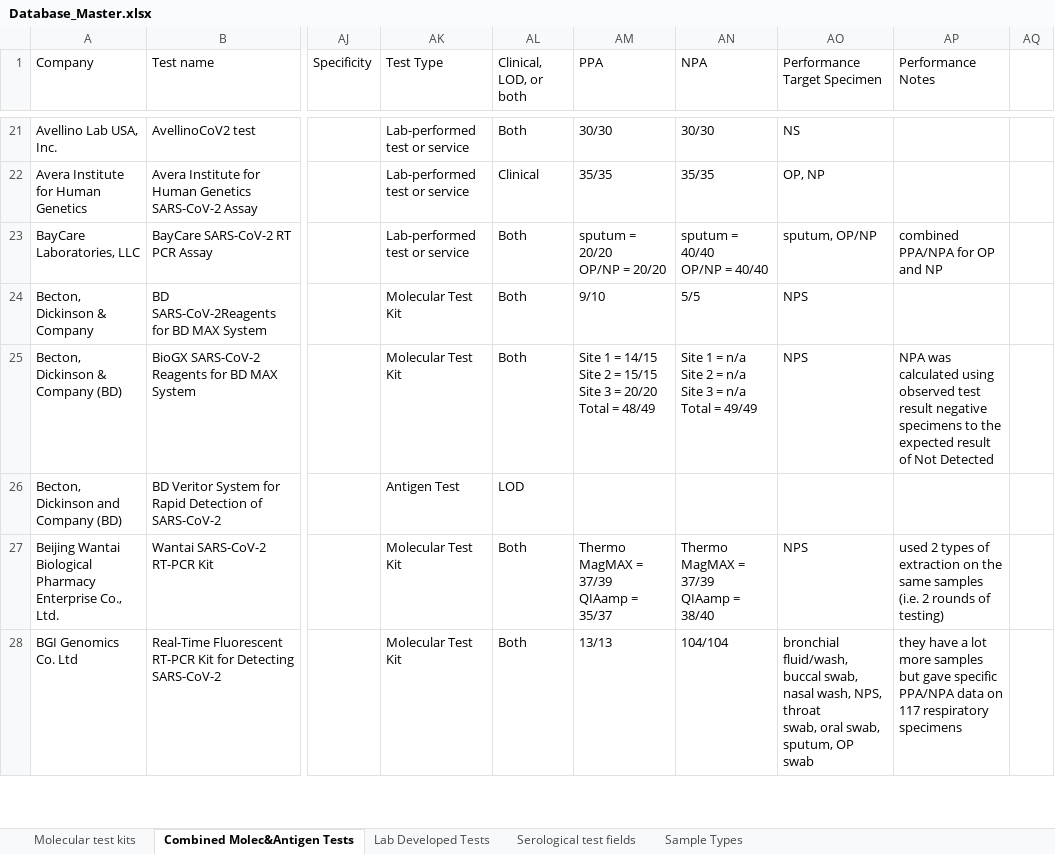
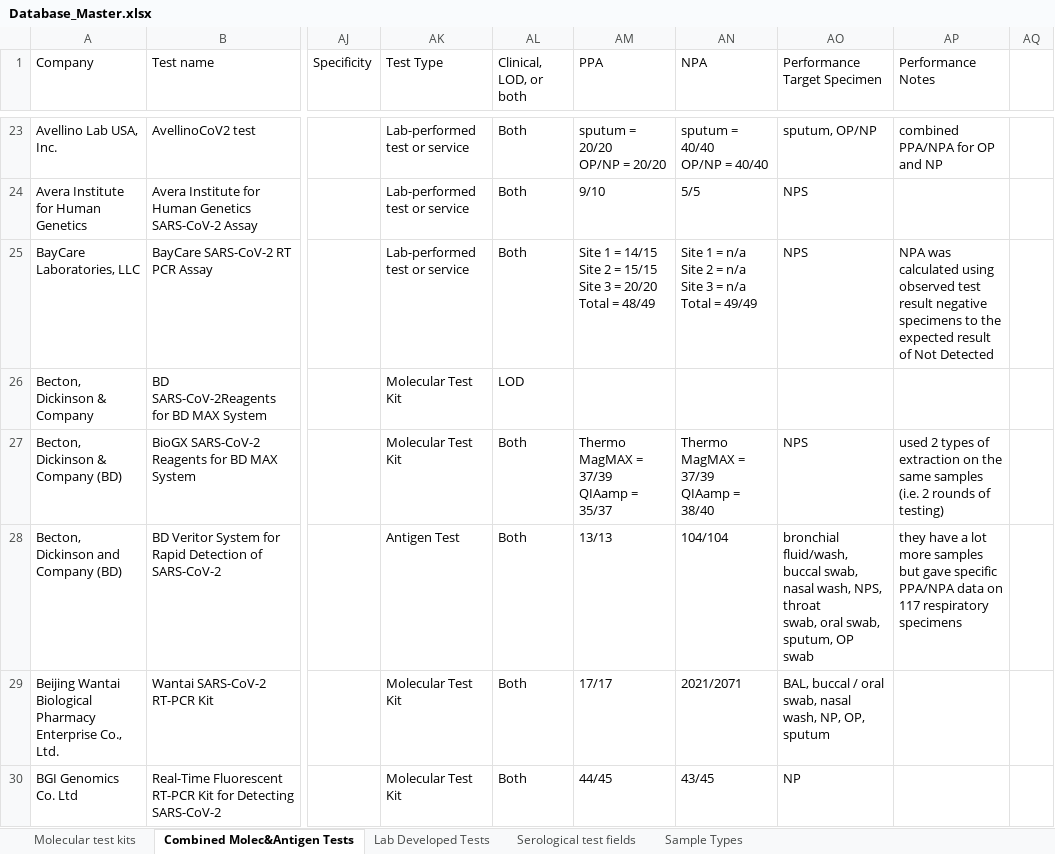
Before and after one commit to BNext-IQT/covid-test-db, an Excel workbook: scraper/Database_Master.xlsx, sheet Combined Molec&Antigen Tests, drawn as a sheet; only a part is shown, gaps mark what is left out; values as stored, in another font and other column widths than the file's, no cell formats; table styles not drawn; addresses are those after the commit; ↵ is a line break in a cell; the diff covers the shown part only; the diff names each change by its address in the sheet, - before the commit and + after, or states it on an @@ line.

```diff
--- a/scraper/Database_Master.xlsx (sheet Combined Molec&Antigen Tests)
+++ b/scraper/Database_Master.xlsx (sheet Combined Molec&Antigen Tests)
-AM23 (PPA): 30/30
+AM23 (PPA): sputum = 20/20 ↵ OP/NP = 20/20
-AN23 (NPA): 30/30
+AN23 (NPA): sputum = 40/40 ↵ OP/NP = 40/40
-AO23 (Performance Target Specimen): NS
+AO23 (Performance Target Specimen): sputum, OP/NP
-AP23 (Performance Notes): (empty)
+AP23 (Performance Notes): combined PPA/NPA for OP and NP
-AL24 (Clinical, LOD, or both): Clinical
+AL24 (Clinical, LOD, or both): Both
-AM24 (PPA): 35/35
+AM24 (PPA): 9/10
-AN24 (NPA): 35/35
+AN24 (NPA): 5/5
-AO24 (Performance Target Specimen): OP, NP
+AO24 (Performance Target Specimen): NPS
-AM25 (PPA): sputum = 20/20 ↵ OP/NP = 20/20
+AM25 (PPA): Site 1 = 14/15 ↵ Site 2 = 15/15 ↵ Site 3 = 20/20 ↵ Total = 48/49
-AN25 (NPA): sputum = 40/40 ↵ OP/NP = 40/40
+AN25 (NPA): Site 1 = n/a ↵ Site 2 = n/a ↵ Site 3 = n/a ↵ Total = 49/49
-AO25 (Performance Target Specimen): sputum, OP/NP
+AO25 (Performance Target Specimen): NPS
-AP25 (Performance Notes): combined PPA/NPA for OP and NP
+AP25 (Performance Notes): NPA was calculated using observed test result negative specimens to the ↵ expected result of Not Detected
-AL26 (Clinical, LOD, or both): Both
+AL26 (Clinical, LOD, or both): LOD
-AM26 (PPA): 9/10
+AM26 (PPA): (empty)
-AN26 (NPA): 5/5
+AN26 (NPA): (empty)
-AO26 (Performance Target Specimen): NPS
+AO26 (Performance Target Specimen): (empty)
-AM27 (PPA): Site 1 = 14/15 ↵ Site 2 = 15/15 ↵ Site 3 = 20/20 ↵ Total = 48/49
+AM27 (PPA): Thermo MagMAX = 37/39 ↵ QIAamp = 35/37
-AN27 (NPA): Site 1 = n/a ↵ Site 2 = n/a ↵ Site 3 = n/a ↵ Total = 49/49
+AN27 (NPA): Thermo MagMAX = 37/39 ↵ QIAamp = 38/40
-AP27 (Performance Notes): NPA was calculated using observed test result negative specimens to the ↵ expected result of Not Detected
+AP27 (Performance Notes): used 2 types of extraction on the same samples (i.e. 2 rounds of testing)
-AL28 (Clinical, LOD, or both): LOD
+AL28 (Clinical, LOD, or both): Both
-AM28 (PPA): (empty)
+AM28 (PPA): 13/13
-AN28 (NPA): (empty)
+AN28 (NPA): 104/104
-AO28 (Performance Target Specimen): (empty)
+AO28 (Performance Target Specimen): bronchial fluid/wash, buccal swab, nasal wash, NPS, throat ↵ swab, oral swab, sputum, OP swab
-AP28 (Performance Notes): (empty)
+AP28 (Performance Notes): they have a lot more samples but gave specific PPA/NPA data on 117 respiratory specimens
-AM29 (PPA): Thermo MagMAX = 37/39 ↵ QIAamp = 35/37
+AM29 (PPA): 17/17
-AN29 (NPA): Thermo MagMAX = 37/39 ↵ QIAamp = 38/40
+AN29 (NPA): 2021/2071
-AO29 (Performance Target Specimen): NPS
+AO29 (Performance Target Specimen): BAL, buccal / oral swab, nasal wash, NP, OP, sputum
-AP29 (Performance Notes): used 2 types of extraction on the same samples (i.e. 2 rounds of testing)
+AP29 (Performance Notes): (empty)
-AM30 (PPA): 13/13
+AM30 (PPA): 44/45
-AN30 (NPA): 104/104
+AN30 (NPA): 43/45
-AO30 (Performance Target Specimen): bronchial fluid/wash, buccal swab, nasal wash, NPS, throat ↵ swab, oral swab, sputum, OP swab
+AO30 (Performance Target Specimen): NP
-AP30 (Performance Notes): they have a lot more samples but gave specific PPA/NPA data on 117 respiratory specimens
+AP30 (Performance Notes): (empty)
```
Also changed, not shown: 20 added rows, 7 removed rows and 797 edited cells elsewhere in this sheet, cell formats.
